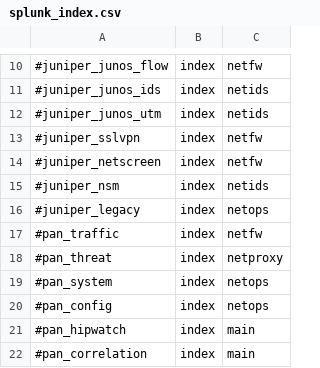
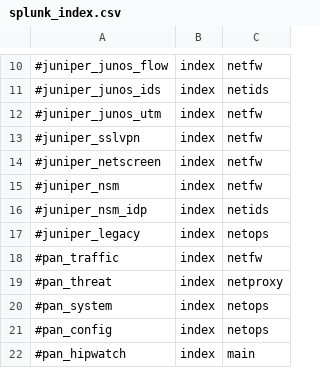
Before and after one commit to splunk/splunk-connect-for-syslog, a CSV file: package/etc/context-local/splunk_index.csv, drawn as a sheet; only a part is shown, gaps mark what is left out; the shorter side is filled out with more unchanged rows.

Commit message:
fix/juniper

```diff
--- a/package/etc/context-local/splunk_index.csv
+++ b/package/etc/context-local/splunk_index.csv
@@ -11,6 +11,7 @@
 #juniper_junos_ids,index,netids
-#juniper_junos_utm,index,netids
+#juniper_junos_utm,index,netfw
 #juniper_sslvpn,index,netfw
 #juniper_netscreen,index,netfw
-#juniper_nsm,index,netids
+#juniper_nsm,index,netfw
+#juniper_nsm_idp,index,netids
 #juniper_legacy,index,netops
```
Also changed, not shown: 9 other files.
